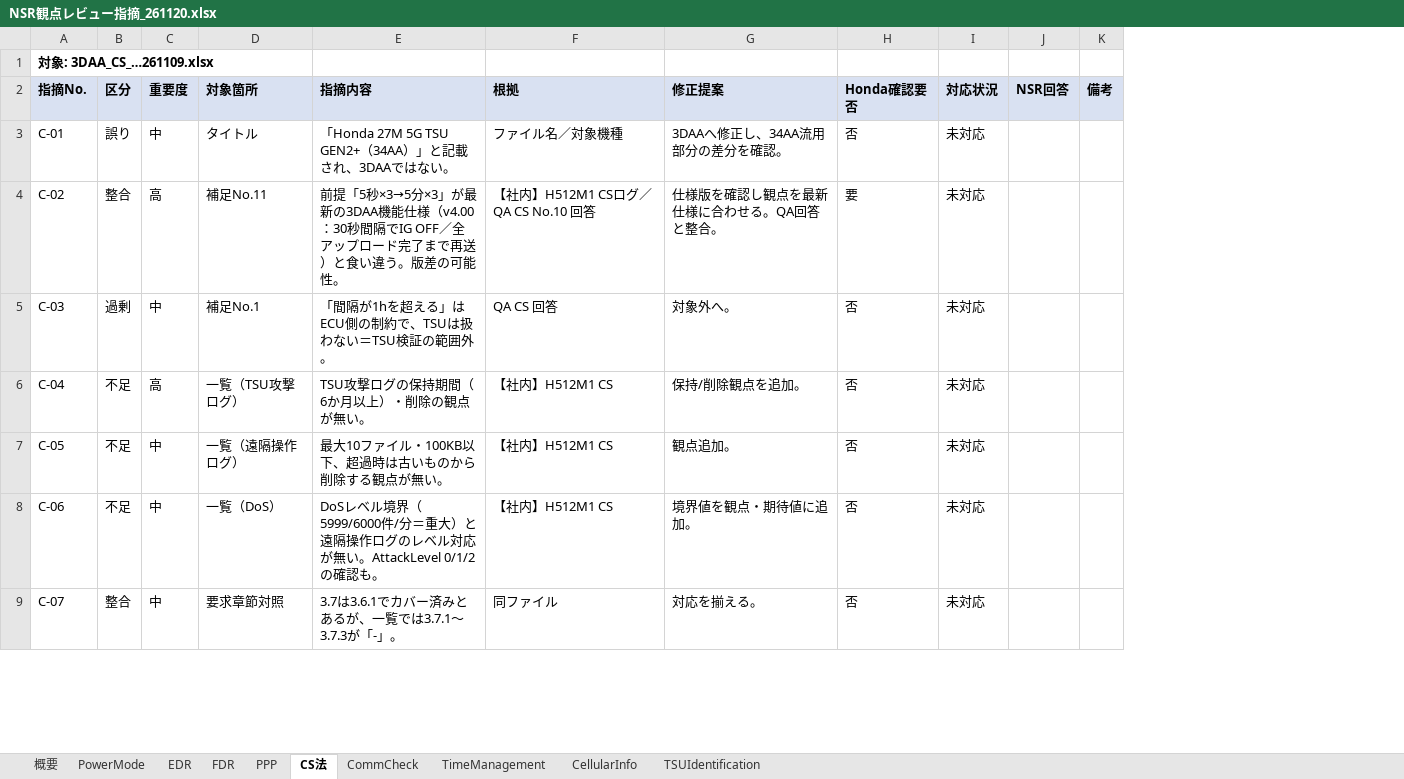
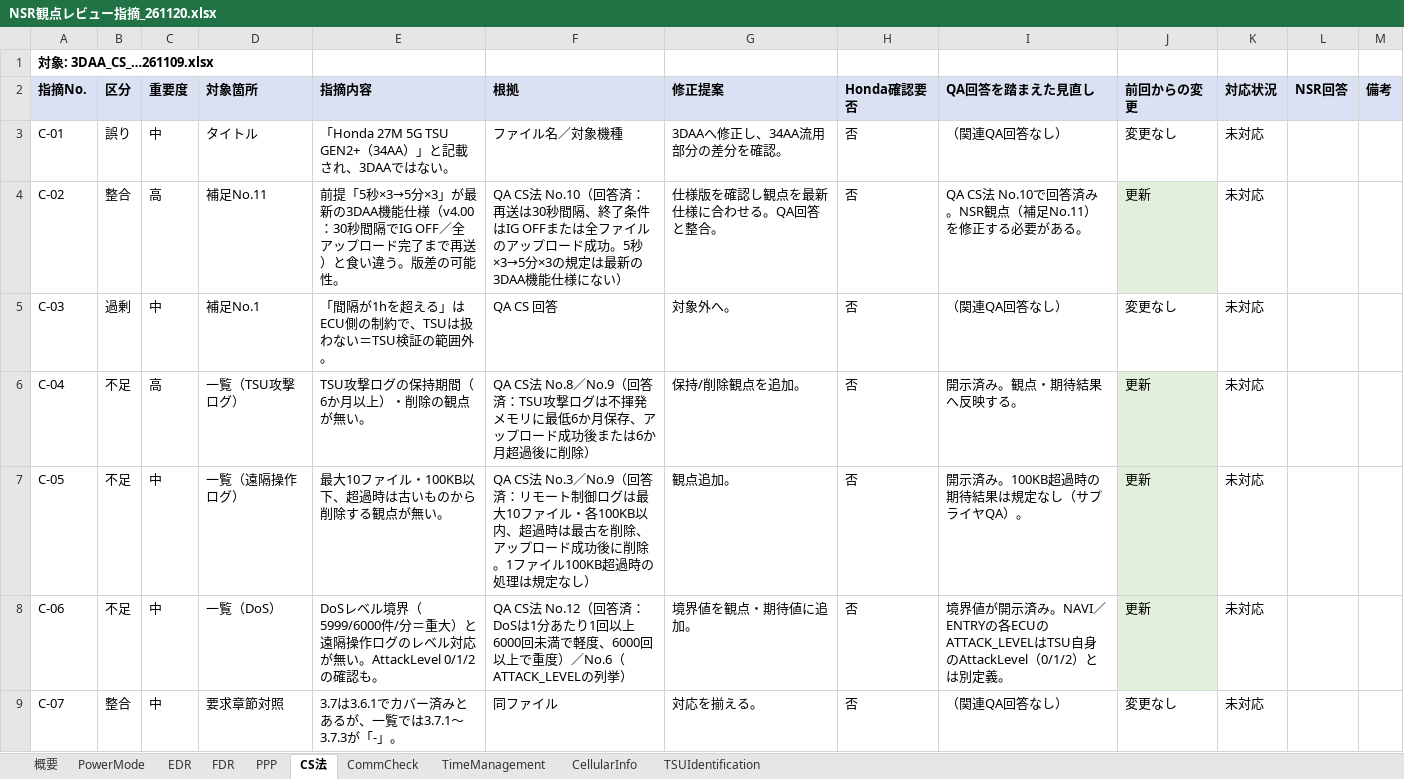
Before and after one commit to HoriikeYoshiteru/my-project, an Excel workbook: QA回答案/NSR観点レビュー指摘_261120.xlsx, sheet CS法, drawn as a sheet; only a part is shown; values as stored, in another font and other column widths than the file's, no borders; the diff covers the shown part only; the diff names each change by its address in the sheet, - before the commit and + after, or states it on an @@ line.

```diff
--- a/QA回答案/NSR観点レビュー指摘_261120.xlsx (sheet CS法)
+++ b/QA回答案/NSR観点レビュー指摘_261120.xlsx (sheet CS法)
+column I (QA回答を踏まえた見直し), rows 3-9: （関連QA回答なし） | QA CS法 No.10で回答済み。NSR観点（補足No.11）を修正する必要がある。 | （関連QA回答なし） | 開示済み。観点・期待結果へ反映する。 | 開示済み。100KB超過時の期待結果は規定なし（サプライヤQA）。 | 境界値が開示済み。NAVI／ENTRYの各ECUのATTACK_LEVELはTSU自身のAttackLevel（0/1/2）とは別定義。 | （関連QA回答なし）
+column J (前回からの変更), rows 3-9: 変更なし | 更新 | 変更なし | 更新 | 更新 | 更新 | 変更なし
-F4 (根拠): 【社内】H512M1 CSログ／QA CS No.10 回答
+F4 (根拠): QA CS法 No.10（回答済：再送は30秒間隔、終了条件はIG OFFまたは全ファイルのアップロード成功。5秒×3→5分×3の規定は最新の3DAA機能仕様にない）
-H4 (Honda確認要否): 要
+H4 (Honda確認要否): 否
-F6 (根拠): 【社内】H512M1 CS
+F6 (根拠): QA CS法 No.8／No.9（回答済：TSU攻撃ログは不揮発メモリに最低6か月保存、アップロード成功後または6か月超過後に削除）
-F7 (根拠): 【社内】H512M1 CS
+F7 (根拠): QA CS法 No.3／No.9（回答済：リモート制御ログは最大10ファイル・各100KB以内、超過時は最古を削除、アップロード成功後に削除。1ファイル100KB超過時の処理は規定なし）
-F8 (根拠): 【社内】H512M1 CS
+F8 (根拠): QA CS法 No.12（回答済：DoSは1分あたり1回以上6000回未満で軽度、6000回以上で重度）／No.6（ATTACK_LEVELの列挙）
```
Also changed, not shown: 2 added rows and 1 edited cell elsewhere in this sheet, sheet TimeManagement, sheet 概要, sheet CellularInfo, sheet CommCheck, sheet PowerMode, sheet EDR, 3 more sheets.
